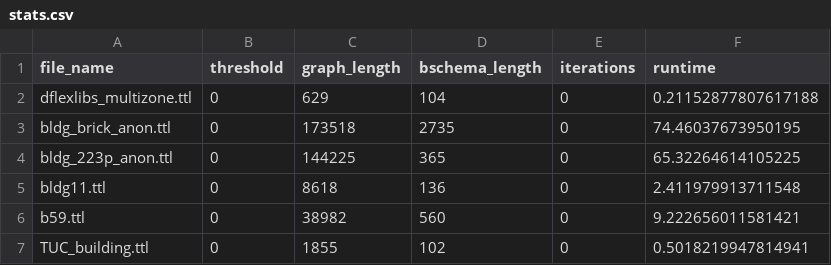
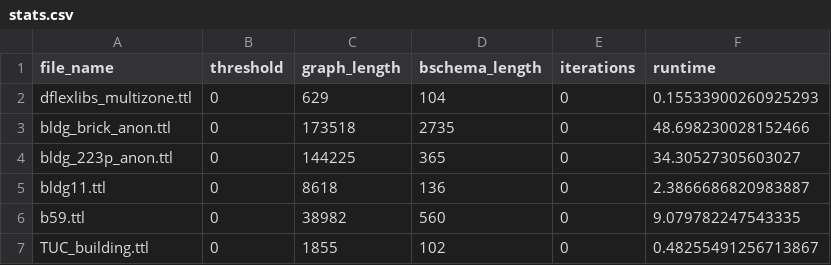
Before and after one commit to lazlop/bschema, a CSV file: eval/bschema/threshold-0/stats.csv, drawn as a sheet.

Commit message:
first step of eval

```diff
--- a/eval/bschema/threshold-0/stats.csv
+++ b/eval/bschema/threshold-0/stats.csv
@@ -1,7 +1,7 @@
 file_name,threshold,graph_length,bschema_length,iterations,runtime
-dflexlibs_multizone.ttl,0,629,104,0,0.21152877807617188
-bldg_brick_anon.ttl,0,173518,2735,0,74.46037673950195
-bldg_223p_anon.ttl,0,144225,365,0,65.32264614105225
-bldg11.ttl,0,8618,136,0,2.411979913711548
-b59.ttl,0,38982,560,0,9.222656011581421
-TUC_building.ttl,0,1855,102,0,0.5018219947814941
+dflexlibs_multizone.ttl,0,629,104,0,0.15533900260925293
+bldg_brick_anon.ttl,0,173518,2735,0,48.698230028152466
+bldg_223p_anon.ttl,0,144225,365,0,34.30527305603027
+bldg11.ttl,0,8618,136,0,2.3866686820983887
+b59.ttl,0,38982,560,0,9.079782247543335
+TUC_building.ttl,0,1855,102,0,0.48255491256713867
```
Also changed, not shown: eval/bschema/threshold-30/stats.csv, eval/bschema/threshold-50/stats.csv, 24 other files.
